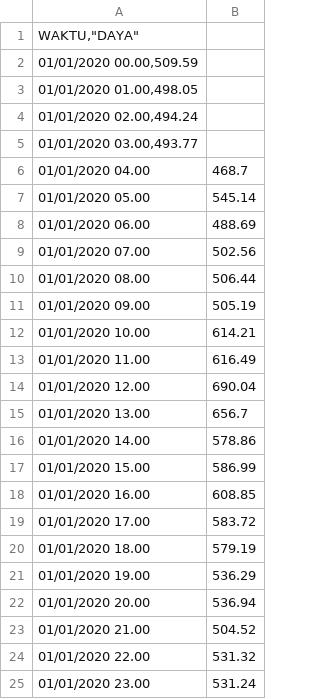
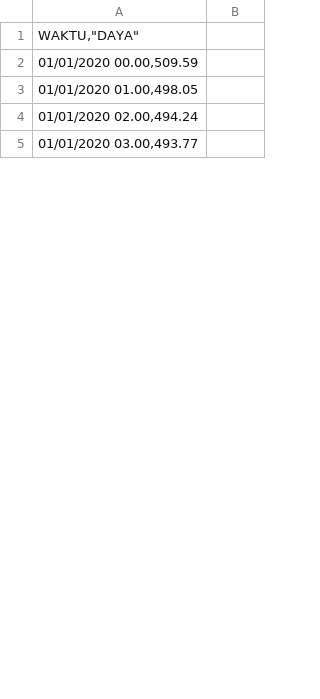
Before and after one commit to Alfito787/TAperamalan, a CSV file: DataPeramalan.csv, drawn as a sheet; only a part is shown; removed rows and columns are numbered as before the commit, all else as after; the diff covers the shown part only; the diff names each change by its address in the sheet, - before the commit and + after, or states it on an @@ line.

Commit message:
Update DataPeramalan.csv

```diff
--- a/DataPeramalan.csv
+++ b/DataPeramalan.csv
-row 6: 01/01/2020 04.00 | 468.7
-row 7: 01/01/2020 05.00 | 545.14
-row 8: 01/01/2020 06.00 | 488.69
-row 9: 01/01/2020 07.00 | 502.56
-row 10: 01/01/2020 08.00 | 506.44
-row 11: 01/01/2020 09.00 | 505.19
-row 12: 01/01/2020 10.00 | 614.21
-row 13: 01/01/2020 11.00 | 616.49
-row 14: 01/01/2020 12.00 | 690.04
-row 15: 01/01/2020 13.00 | 656.7
-row 16: 01/01/2020 14.00 | 578.86
-row 17: 01/01/2020 15.00 | 586.99
-row 18: 01/01/2020 16.00 | 608.85
-row 19: 01/01/2020 17.00 | 583.72
-row 20: 01/01/2020 18.00 | 579.19
-row 21: 01/01/2020 19.00 | 536.29
-row 22: 01/01/2020 20.00 | 536.94
-row 23: 01/01/2020 21.00 | 504.52
-row 24: 01/01/2020 22.00 | 531.32
-row 25: 01/01/2020 23.00 | 531.24
```
Also changed, not shown: 30 added rows and 10 removed rows elsewhere in this file.
